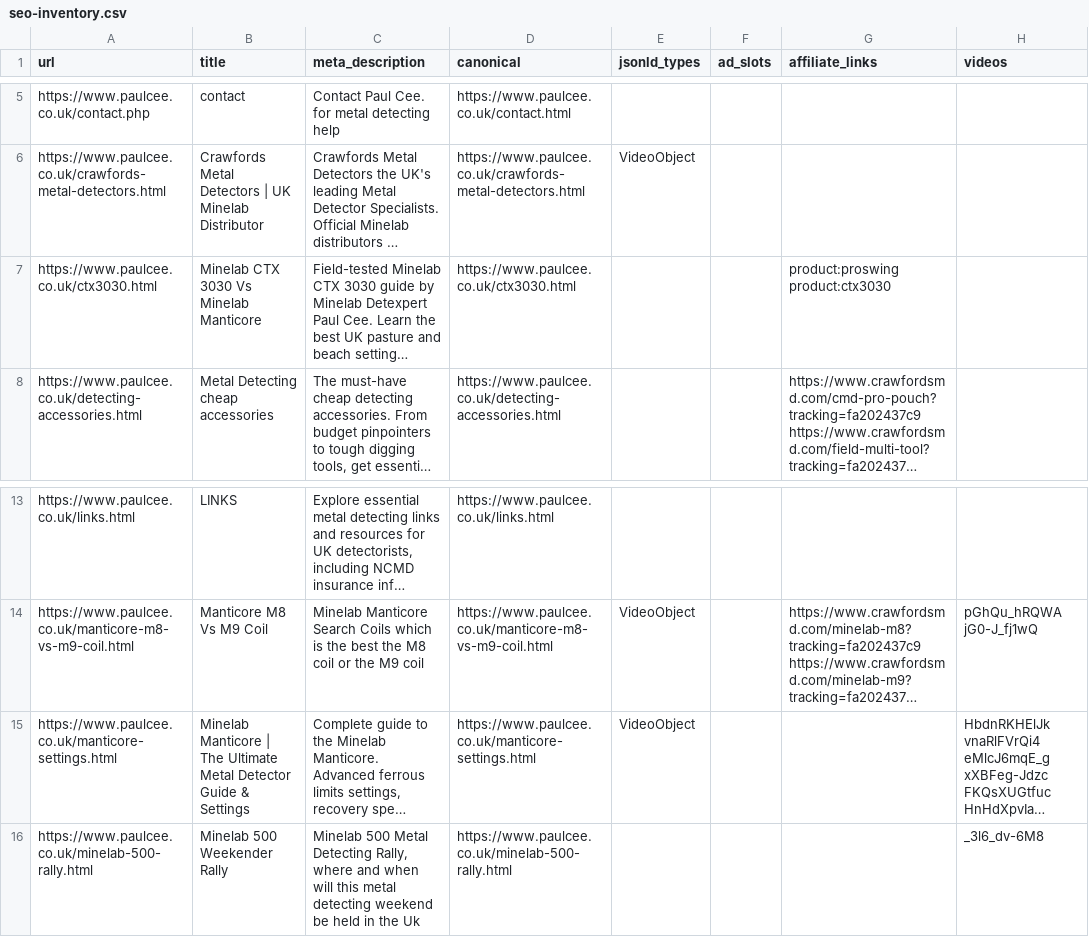
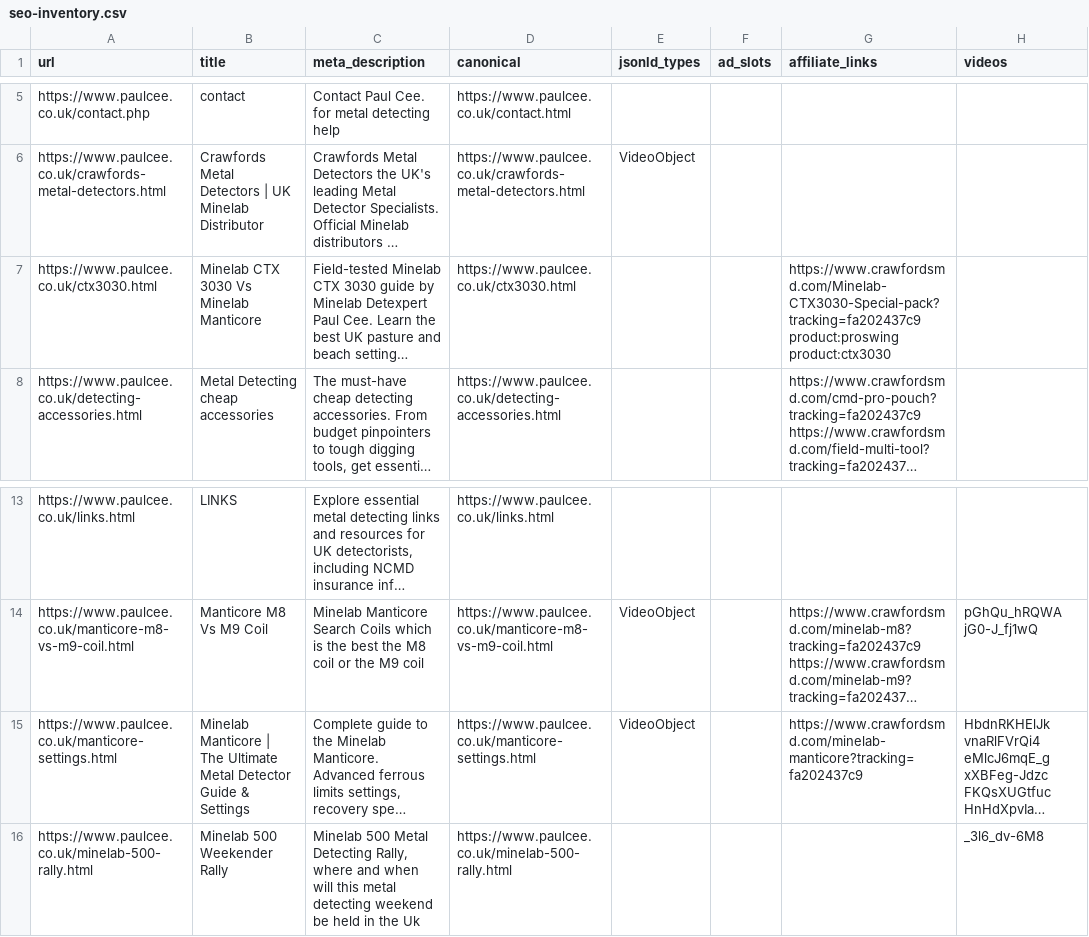
Before and after one commit to ved9871/paulcee-website, a CSV file: docs/seo-inventory.csv, drawn as a sheet; only a part is shown, gaps mark what is left out; long unchanged cells end in …; the diff names each change by its address in the sheet, - before the commit and + after, or states it on an @@ line.

```diff
--- a/docs/seo-inventory.csv
+++ b/docs/seo-inventory.csv
-G7 (affiliate_links): product:proswing product:ctx3030
+G7 (affiliate_links): https://www.crawfordsmd.com/Minelab-CTX3030-Special-pack?tracking=fa202437c9 product:proswing product:ctx3030
-G15 (affiliate_links): (empty)
+G15 (affiliate_links): https://www.crawfordsmd.com/minelab-manticore?tracking=fa202437c9
```
Also changed, not shown: 6 other files.
